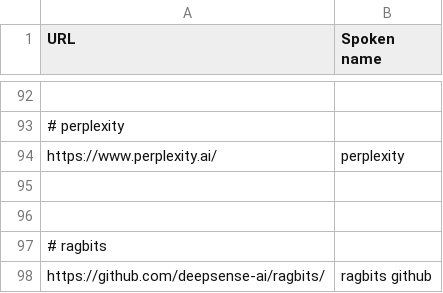
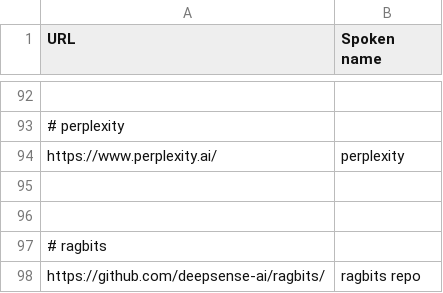
Before and after one commit to maciejklimek/knausj_talon, a CSV file: settings/websites.csv, drawn as a sheet; only a part is shown, gaps mark what is left out.

```diff
--- a/settings/websites.csv
+++ b/settings/websites.csv
@@ -97,2 +97,2 @@ https://www.perplexity.ai/, perplexity
 # ragbits
-https://github.com/deepsense-ai/ragbits/, ragbits github
+https://github.com/deepsense-ai/ragbits/, ragbits repo
```
Also changed, not shown: 6 other files.
